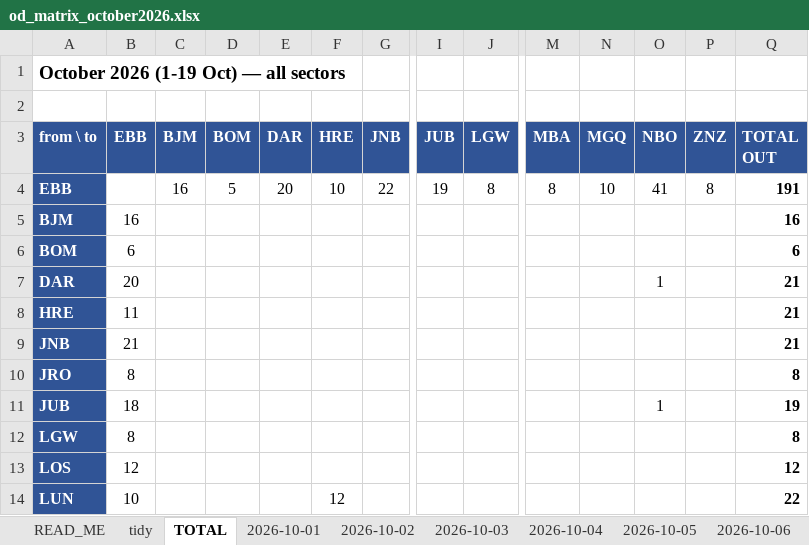
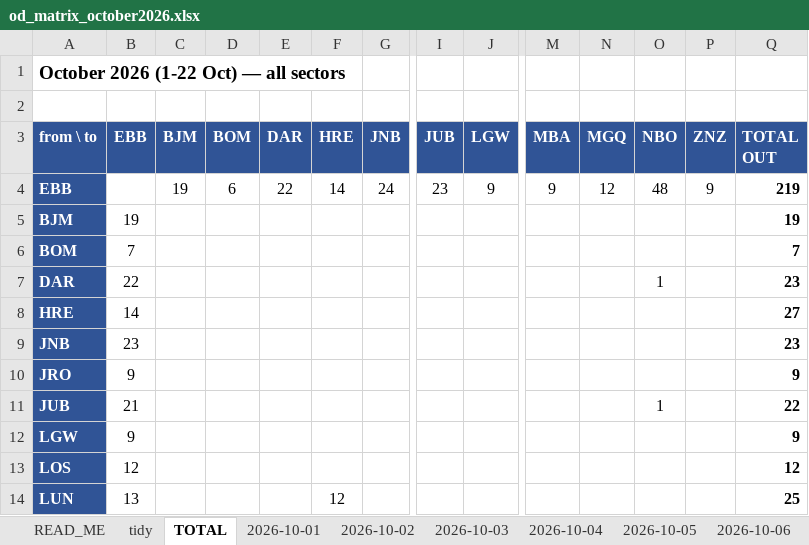
Before and after one commit to jonathanbyakagaba/FR24, an Excel workbook: UR OCTOBER 2026/od_matrix_october2026.xlsx, sheet TOTAL, drawn as a sheet; only a part is shown, gaps mark what is left out; values as stored, in another font and other column widths than the file's, no borders; the diff covers the shown part only; the diff names each change by its address in the sheet, - before the commit and + after, or states it on an @@ line.

Commit message:
Cascade fresh FR data.zip export (1,239 tracks): October through 22 Oct, September 640
- Pool merged additions-only (62 new tracks, none lost); October window
  extended to 2026-10-22; September absorbed 2 stragglers (640 flights)
- FTA plans transcribed 20-22 Oct (fta_oct2026 now 487 rows, 480 legs);
  joins: Sep 660 legs/624 matched, Oct 480/458; tails Oct 468/473
- HUEN METAR part4 (20-23 Oct); conditions, OD matrices (22 days,
  9 anomalies), docs and manifests refreshed
- All 58 remaining no-track legs classified (work/classify_gaps.py,
  work/gap_verdicts.csv): 53 did not operate; 2 operated with tracks
  outside the join window (UR123 7 Oct, UR711 22 Oct); 3 operated and
  downloadable (UR711/UR322 21 Oct - UR711 diverted JNB-HRE - UR902 22 Oct)
- work/targets_uptodate.csv regenerated: 15 residual flights (incl.
  UR207 2026-09-01 and 11 arrivals of 23 Oct); build_targets_uptodate.py
  now treats Landed/Diverted list rows as arrived and parses UNKNOWN- ids
- DATA_EXTRACTION_GUIDE.md status updated

Co-authored-by: arena-agent <297053741+arena-agent@users.noreply.github.com>

```diff
--- a/UR OCTOBER 2026/od_matrix_october2026.xlsx (sheet TOTAL)
+++ b/UR OCTOBER 2026/od_matrix_october2026.xlsx (sheet TOTAL)
-A1 (from \ to): October 2026 (1-19 Oct) — all sectors
+A1 (from \ to): October 2026 (1-22 Oct) — all sectors
-C4 (BJM): 16
+C4 (BJM): 19
-D4 (BOM): 5
+D4 (BOM): 6
-E4 (DAR): 20
+E4 (DAR): 22
-F4 (HRE): 10
+F4 (HRE): 14
-G4 (JNB): 22
+G4 (JNB): 24
-I4 (JUB): 19
+I4 (JUB): 23
-J4 (LGW): 8
+J4 (LGW): 9
-M4 (MBA): 8
+M4 (MBA): 9
-N4 (MGQ): 10
+N4 (MGQ): 12
-O4 (NBO): 41
+O4 (NBO): 48
-P4 (ZNZ): 8
+P4 (ZNZ): 9
-Q4 (TOTAL OUT): 191
+Q4 (TOTAL OUT): 219
-B5 (EBB): 16
+B5 (EBB): 19
-Q5 (TOTAL OUT): 16
+Q5 (TOTAL OUT): 19
-B6 (EBB): 6
+B6 (EBB): 7
-Q6 (TOTAL OUT): 6
+Q6 (TOTAL OUT): 7
-B7 (EBB): 20
+B7 (EBB): 22
-Q7 (TOTAL OUT): 21
+Q7 (TOTAL OUT): 23
-B8 (EBB): 11
+B8 (EBB): 14
-Q8 (TOTAL OUT): 21
+Q8 (TOTAL OUT): 27
-B9 (EBB): 21
+B9 (EBB): 23
-Q9 (TOTAL OUT): 21
+Q9 (TOTAL OUT): 23
-B10 (EBB): 8
+B10 (EBB): 9
-Q10 (TOTAL OUT): 8
+Q10 (TOTAL OUT): 9
-B11 (EBB): 18
+B11 (EBB): 21
-Q11 (TOTAL OUT): 19
+Q11 (TOTAL OUT): 22
-B12 (EBB): 8
+B12 (EBB): 9
-Q12 (TOTAL OUT): 8
+Q12 (TOTAL OUT): 9
-B14 (EBB): 10
+B14 (EBB): 13
-Q14 (TOTAL OUT): 22
+Q14 (TOTAL OUT): 25
```
Also changed, not shown: 24 edited cells elsewhere in this sheet, sheet tidy, sheet DIVERSION_CHECK, sheet 2026-10-03, sheet 2026-10-13, sheet 2026-10-04, sheet 2026-10-18, 1 more sheet, other sheet tabs, 51 other files.
